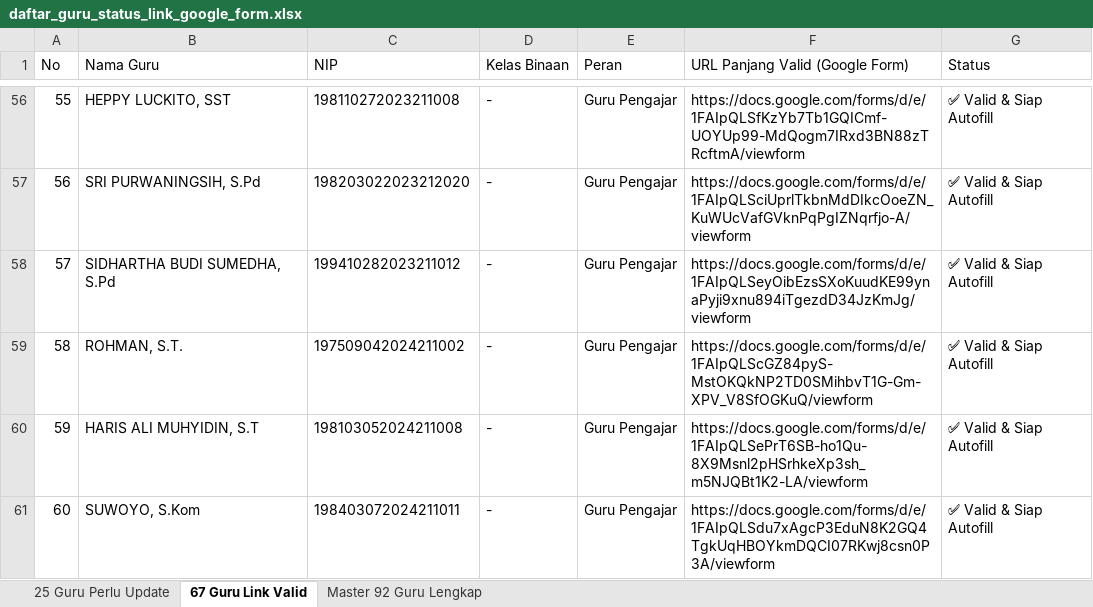
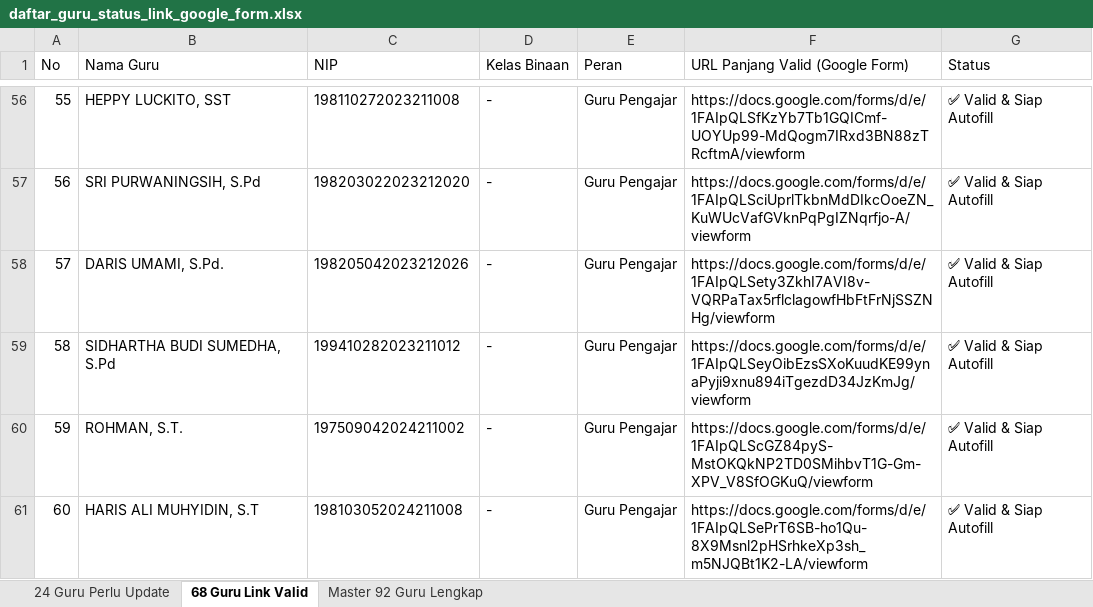
Before and after one commit to iskakfatoni/portalautoform, an Excel workbook: daftar_guru_status_link_google_form.xlsx, sheet 68 Guru Link Valid, drawn as a sheet; only a part is shown, gaps mark what is left out; the shorter side is filled out with more unchanged rows; values as stored, in another font and other column widths than the file's, no borders; addresses are those after the commit; the diff names each change by its address in the sheet, - before the commit and + after, or states it on an @@ line.

Commit message:
Update DARIS UMAMI, S.Pd. Google Form URL and update Excel export

```diff
--- a/daftar_guru_status_link_google_form.xlsx (sheet 68 Guru Link Valid)
+++ b/daftar_guru_status_link_google_form.xlsx (sheet 68 Guru Link Valid)
-sheet tab: 25 Guru Perlu Update
+sheet tab: 24 Guru Perlu Update
-sheet tab: 67 Guru Link Valid
+sheet tab: 68 Guru Link Valid
+row 58: 57 | DARIS UMAMI, S.Pd. | 198205042023212026 | - | Guru Pengajar | https://docs.google.com/forms/d/e/1FAIpQLSety3ZkhI7AVI8v-VQRPaTax5rflclagowfHbFtFrNjSSZNHg/viewform | ✅ Valid & Siap Autofill
@@ column A (No) renumbered from row 59 down @@
```
Also changed, not shown: sheet 24 Guru Perlu Update, sheet Master 92 Guru Lengkap, 1 other file.
